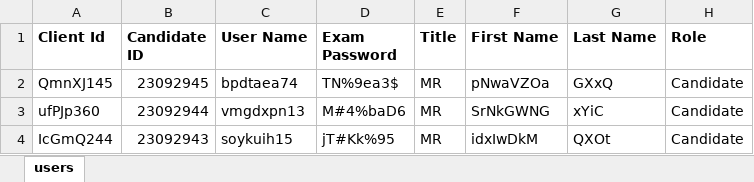
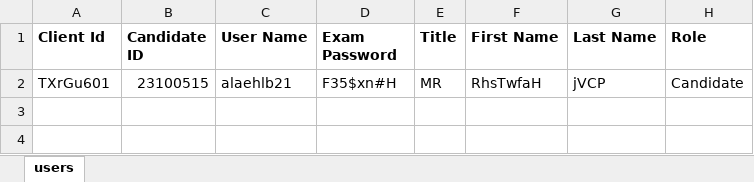
Before and after one commit to RaghuCPatel/Elumina, an Excel workbook: download/bulk_user_details.xlsx, sheet users, drawn as a sheet; values as stored, in another font and other column widths than the file's, no borders; removed rows and columns are numbered as before the commit, all else as after; the diff names each change by its address in the sheet, - before the commit and + after, or states it on an @@ line.

```diff
--- a/download/bulk_user_details.xlsx (sheet users)
+++ b/download/bulk_user_details.xlsx (sheet users)
-row 2: QmnXJ145 | 23092945 | bpdtaea74 | TN%9ea3$ | MR | pNwaVZOa | GXxQ | Candidate
-row 3: ufPJp360 | 23092944 | vmgdxpn13 | M#4%baD6 | MR | SrNkGWNG | xYiC | Candidate
-row 4: IcGmQ244 | 23092943 | soykuih15 | jT#Kk%95 | MR | idxIwDkM | QXOt | Candidate
+row 2: TXrGu601 | 23100515 | alaehlb21 | F35$xn#H | MR | RhsTwfaH | jVCP | Candidate
```
Also changed, not shown: download/ExamID.xlsx, download/User_details.xlsx, 57 other files.
